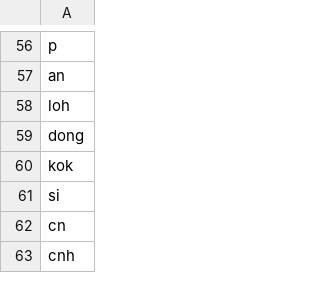
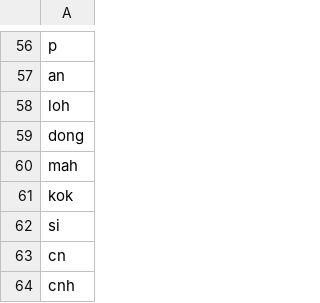
Before and after one commit to rfqsm/Lexicon, a TSV file: kamus_data/stop_word_custom.tsv, drawn as a sheet; only a part is shown, gaps mark what is left out.

Commit message:
Update stop_word_custom.tsv

```diff
--- a/kamus_data/stop_word_custom.tsv
+++ b/kamus_data/stop_word_custom.tsv
@@ -59,2 +59,3 @@ loh
 dong
+mah
 kok
```
